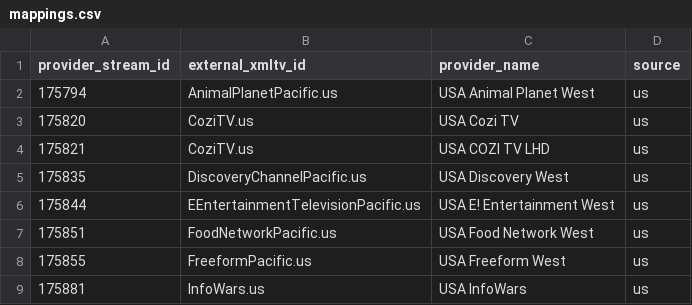
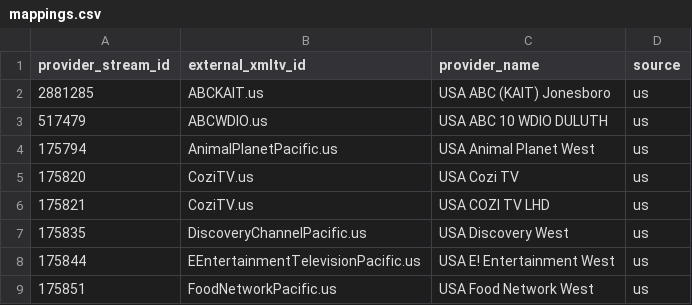
Before and after one commit to dvinesky/DVUSIPTV-Releases, a CSV file: epg/mappings.csv, drawn as a sheet; only a part is shown; the shorter side is filled out with more unchanged rows.

Commit message:
Map ABC KAIT and WDIO EPG channels

```diff
--- a/epg/mappings.csv
+++ b/epg/mappings.csv
@@ -1,2 +1,4 @@
 provider_stream_id,external_xmltv_id,provider_name,source
+"2881285","ABCKAIT.us","USA ABC (KAIT) Jonesboro","us"
+"517479","ABCWDIO.us","USA ABC 10 WDIO DULUTH","us"
 "175794","AnimalPlanetPacific.us","USA Animal Planet West","us"
```
Also changed, not shown: 1 other file.
